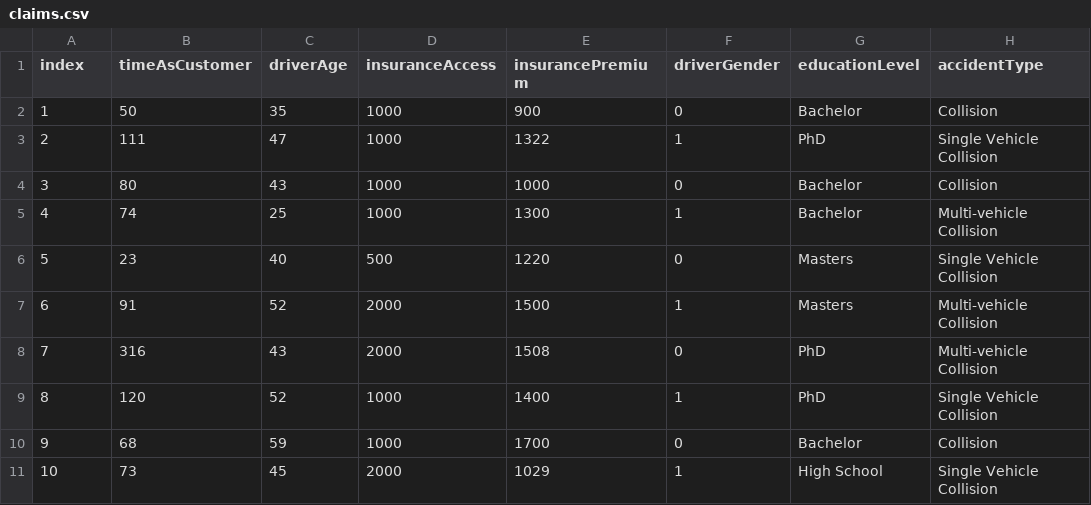
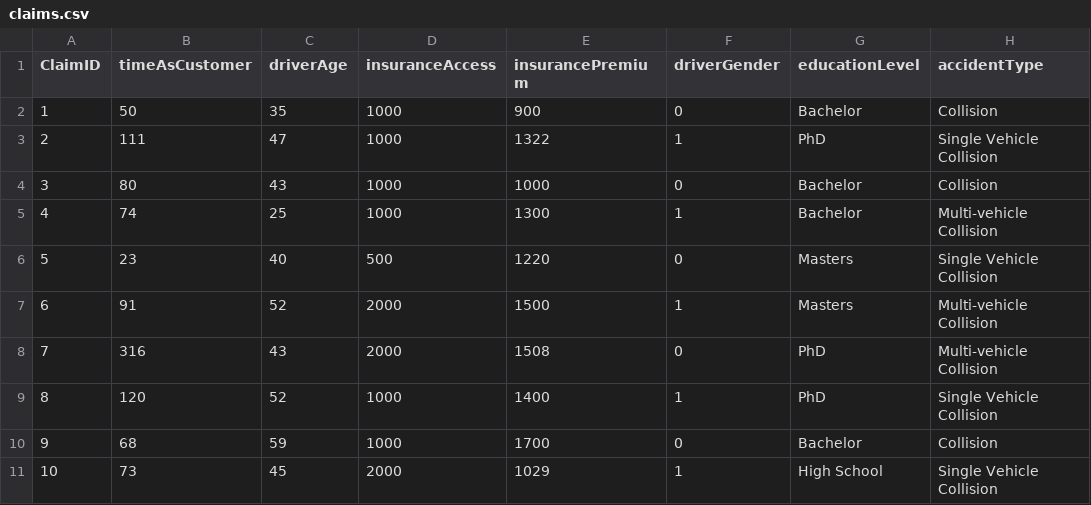
Before and after one commit to AlanDataPortfolio/ey-azure-fn-pipeline, a CSV file: webapp/claims.csv, drawn as a sheet; only a part is shown; the diff names each change by its address in the sheet, - before the commit and + after, or states it on an @@ line.

```diff
--- a/webapp/claims.csv
+++ b/webapp/claims.csv
-A1: index
+A1: ClaimID
```
Also changed, not shown: 1 other file.
